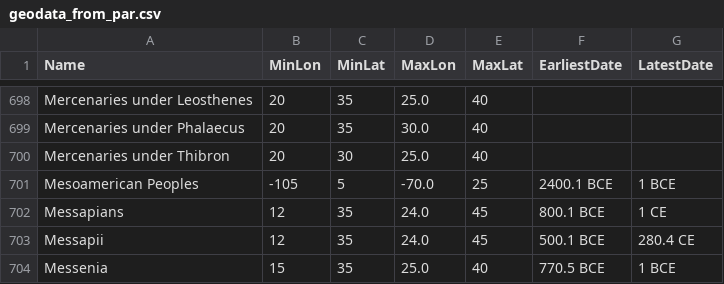
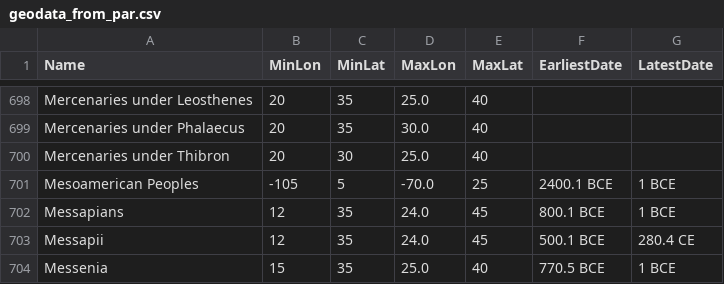
Before and after one commit to cgsoares49/historical-map-viewer, a CSV file: mapper/geodata_from_par.csv, drawn as a sheet; only a part is shown, gaps mark what is left out.

```diff
--- a/mapper/geodata_from_par.csv
+++ b/mapper/geodata_from_par.csv
@@ -701,3 +701,3 @@ Mercenaries under Thibron,20,30,25.0,40,,
 Mesoamerican Peoples,-105,5,-70.0,25,2400.1 BCE,1 BCE
-Messapians,12,35,24.0,45,800.1 BCE,1 CE
+Messapians,12,35,24.0,45,800.1 BCE,1 BCE
 Messapii,12,35,24.0,45,500.1 BCE,280.4 CE
```
Also changed, not shown: 5 other files.
